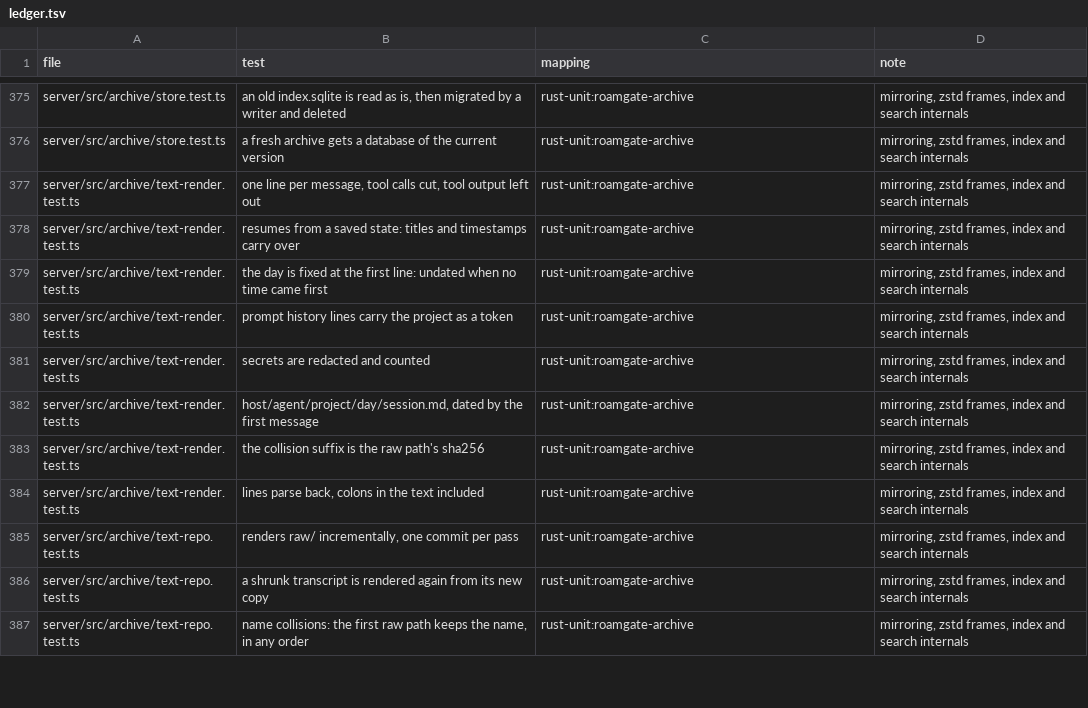
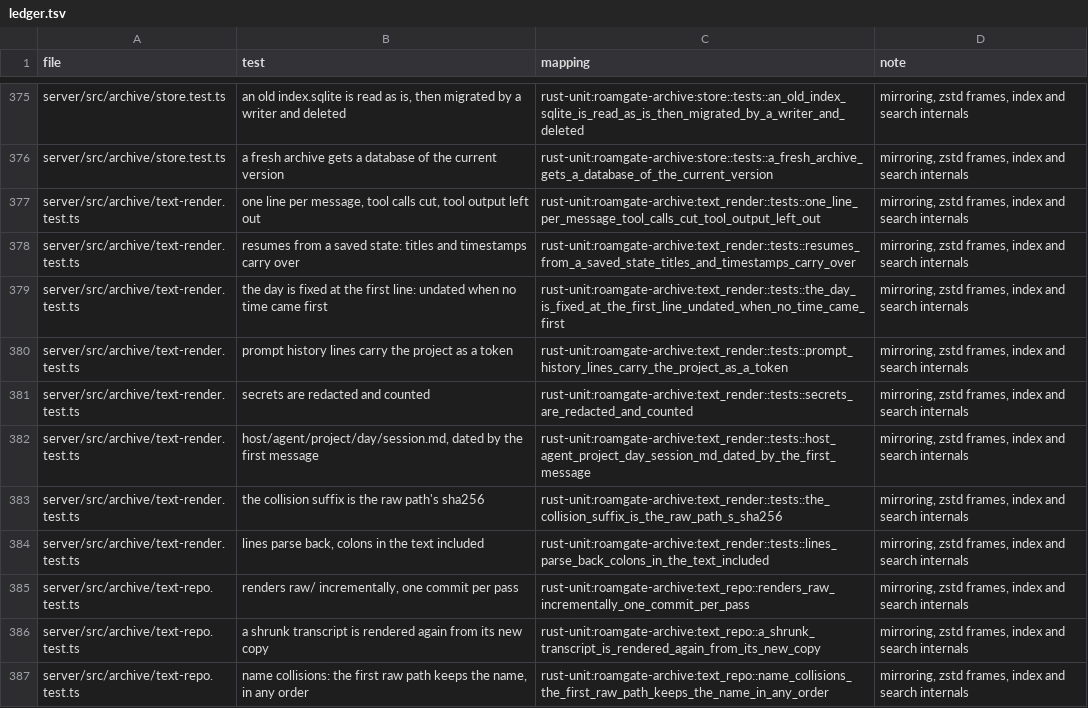
Before and after one commit to thiblahute/roamgate, a TSV file: parity/ledger.tsv, drawn as a sheet; only a part is shown, gaps mark what is left out; the diff covers the shown part only; the diff names each change by its address in the sheet, - before the commit and + after, or states it on an @@ line.

Commit message:
Port the archive family to Rust: roamgate-archive and roamgate archive
roamgate-archive is server/src/archive after its step 5: sync, ingest and
push with rsync and ssh, zstd frames appended and verified, archive.sqlite
(the old index.sqlite read as is and migrated by a writer), the
conversation text repo with its hourly pass through git fast-import and
rebuild-text, search with git grep (and over raw/ for tool output), open,
session lookup, cat, resume, the deleted-transcript reads, health and the
host locks. roamgate-agents gains the archive's agent registry
(registry, extract): roots and their environment, file patterns,
classification and the archive's reading of Claude, Codex and Pi records,
with the few JavaScript string helpers it needs beside the crate's own.

`roamgate archive` is in roamgate-cli with Bun's arguments, help, outputs
and exit codes; the core serves bridge.archive.search and
bridge.archive.open, internal.archive.search for Ranger, and the CLI
pass-through. Data tests hold both sides to each other: an archive Bun
wrote and an old index.sqlite read the same by both, Rust's writes read
by Bun and carried on, writers taking turns around a flip and back, and
the host lock contended across the two. redact_secrets only runs its
backtracking pair rule where one of its keys appears (6 times faster text
passes, same output).

```diff
--- a/parity/ledger.tsv
+++ b/parity/ledger.tsv
-C375 (mapping): rust-unit:roamgate-archive
+C375 (mapping): rust-unit:roamgate-archive:store::tests::an_old_index_sqlite_is_read_as_is_then_migrated_by_a_writer_and_deleted
-C376 (mapping): rust-unit:roamgate-archive
+C376 (mapping): rust-unit:roamgate-archive:store::tests::a_fresh_archive_gets_a_database_of_the_current_version
-C377 (mapping): rust-unit:roamgate-archive
+C377 (mapping): rust-unit:roamgate-archive:text_render::tests::one_line_per_message_tool_calls_cut_tool_output_left_out
-C378 (mapping): rust-unit:roamgate-archive
+C378 (mapping): rust-unit:roamgate-archive:text_render::tests::resumes_from_a_saved_state_titles_and_timestamps_carry_over
-C379 (mapping): rust-unit:roamgate-archive
+C379 (mapping): rust-unit:roamgate-archive:text_render::tests::the_day_is_fixed_at_the_first_line_undated_when_no_time_came_first
-C380 (mapping): rust-unit:roamgate-archive
+C380 (mapping): rust-unit:roamgate-archive:text_render::tests::prompt_history_lines_carry_the_project_as_a_token
-C381 (mapping): rust-unit:roamgate-archive
+C381 (mapping): rust-unit:roamgate-archive:text_render::tests::secrets_are_redacted_and_counted
-C382 (mapping): rust-unit:roamgate-archive
+C382 (mapping): rust-unit:roamgate-archive:text_render::tests::host_agent_project_day_session_md_dated_by_the_first_message
-C383 (mapping): rust-unit:roamgate-archive
+C383 (mapping): rust-unit:roamgate-archive:text_render::tests::the_collision_suffix_is_the_raw_path_s_sha256
-C384 (mapping): rust-unit:roamgate-archive
+C384 (mapping): rust-unit:roamgate-archive:text_render::tests::lines_parse_back_colons_in_the_text_included
-C385 (mapping): rust-unit:roamgate-archive
+C385 (mapping): rust-unit:roamgate-archive:text_repo::renders_raw_incrementally_one_commit_per_pass
-C386 (mapping): rust-unit:roamgate-archive
+C386 (mapping): rust-unit:roamgate-archive:text_repo::a_shrunk_transcript_is_rendered_again_from_its_new_copy
-C387 (mapping): rust-unit:roamgate-archive
+C387 (mapping): rust-unit:roamgate-archive:text_repo::name_collisions_the_first_raw_path_keeps_the_name_in_any_order
```
Also changed, not shown: 1 added row and 40 edited cells elsewhere in this file, parity/unported.tsv, 41 other files.
